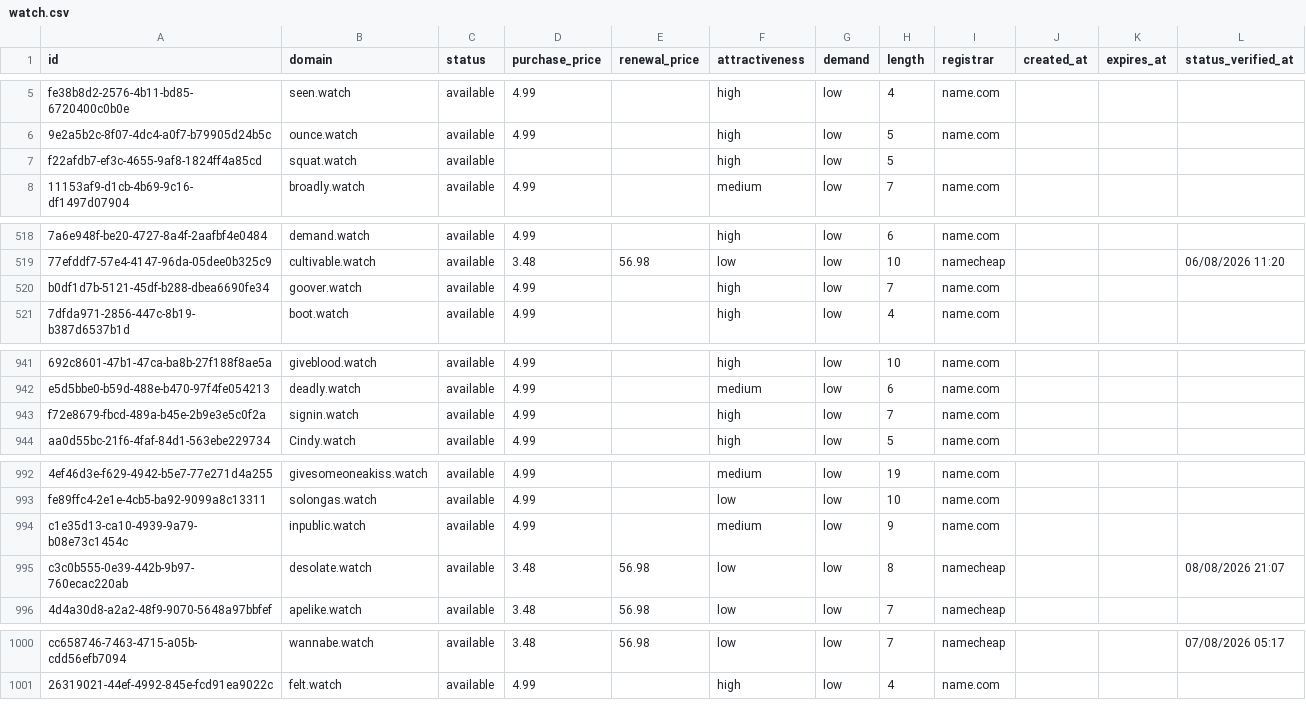
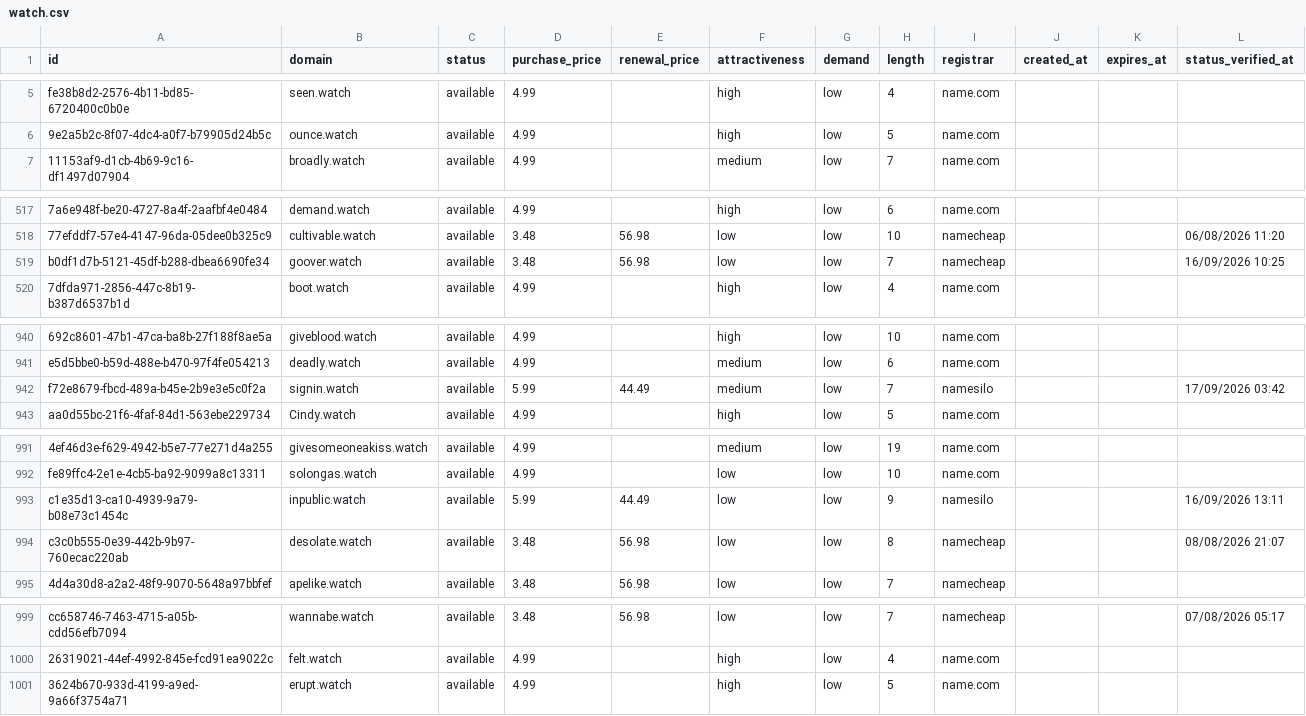
Before and after one commit to UniqueDomains/watch-oneword-domains, a CSV file: watch.csv, drawn as a sheet; only a part is shown, gaps mark what is left out; removed rows and columns are numbered as before the commit, all else as after; the diff covers the shown part only; the diff names each change by its address in the sheet, - before the commit and + after, or states it on an @@ line.

Commit message:
Domains update

```diff
--- a/watch.csv
+++ b/watch.csv
-row 7: f22afdb7-ef3c-4655-9af8-1824ff4a85cd | squat.watch | available |  |  | high | low | 5
-D519 (purchase_price): 4.99
+D519 (purchase_price): 3.48
-E519 (renewal_price): (empty)
+E519 (renewal_price): 56.98
-F519 (attractiveness): high
+F519 (attractiveness): low
-I519 (registrar): name.com
+I519 (registrar): namecheap
-L519 (status_verified_at): (empty)
+L519 (status_verified_at): 16/09/2026 10:25
-D942 (purchase_price): 4.99
+D942 (purchase_price): 5.99
-E942 (renewal_price): (empty)
+E942 (renewal_price): 44.49
-F942 (attractiveness): high
+F942 (attractiveness): medium
-I942 (registrar): name.com
+I942 (registrar): namesilo
-L942 (status_verified_at): (empty)
+L942 (status_verified_at): 17/09/2026 03:42
-D993 (purchase_price): 4.99
+D993 (purchase_price): 5.99
-E993 (renewal_price): (empty)
+E993 (renewal_price): 44.49
-F993 (attractiveness): medium
+F993 (attractiveness): low
-I993 (registrar): name.com
+I993 (registrar): namesilo
-L993 (status_verified_at): (empty)
+L993 (status_verified_at): 16/09/2026 13:11
+row 1001: 3624b670-933d-4199-a9ed-9a66f3754a71 | erupt.watch | available | 4.99 |  | high | low | 5 | name.com
```
Also changed, not shown: 4 edited cells elsewhere in this file, 4 other files.
